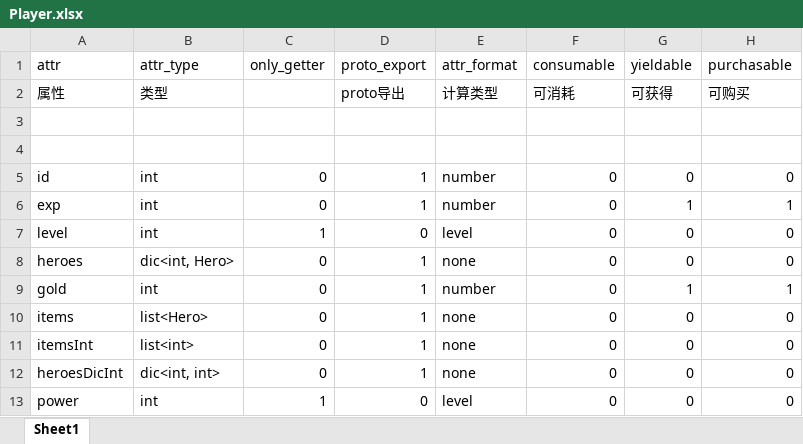
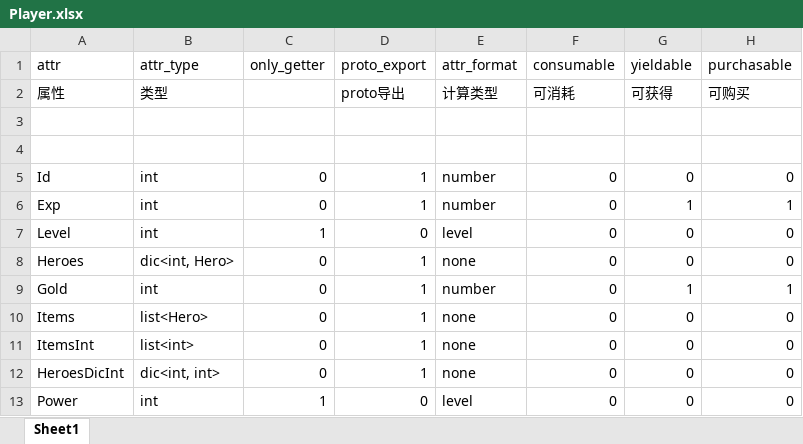
Before and after one commit to ffStory/gitDoc, an Excel workbook: Game/Resource/Object/Player.xlsx, sheet Sheet1, drawn as a sheet; values as stored, in another font and other column widths than the file's, no borders; the diff names each change by its address in the sheet, - before the commit and + after, or states it on an @@ line.

```diff
--- a/Game/Resource/Object/Player.xlsx (sheet Sheet1)
+++ b/Game/Resource/Object/Player.xlsx (sheet Sheet1)
-A5 (attr): id
+A5 (attr): Id
-A6 (attr): exp
+A6 (attr): Exp
-A7 (attr): level
+A7 (attr): Level
-A8 (attr): heroes
+A8 (attr): Heroes
-A9 (attr): gold
+A9 (attr): Gold
-A10 (attr): items
+A10 (attr): Items
-A11 (attr): itemsInt
+A11 (attr): ItemsInt
-A12 (attr): heroesDicInt
+A12 (attr): HeroesDicInt
-A13 (attr): power
+A13 (attr): Power
```
Also changed, not shown: Game/Resource/Object/Hero.xlsx, 10 other files.
